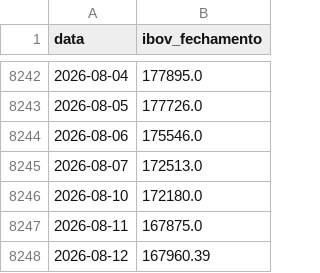
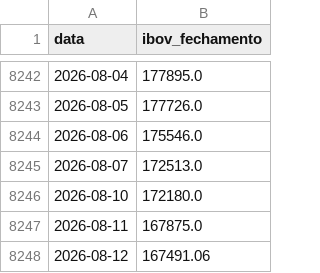
Before and after one commit to PulseDataLabs/PulseWhales, a CSV file: data/yahoo_ibov.csv, drawn as a sheet; only a part is shown, gaps mark what is left out.

```diff
--- a/data/yahoo_ibov.csv
+++ b/data/yahoo_ibov.csv
@@ -8247,2 +8247,2 @@ data,ibov_fechamento
 2026-08-11,167875.0
-2026-08-12,167960.39
+2026-08-12,167491.06
```
